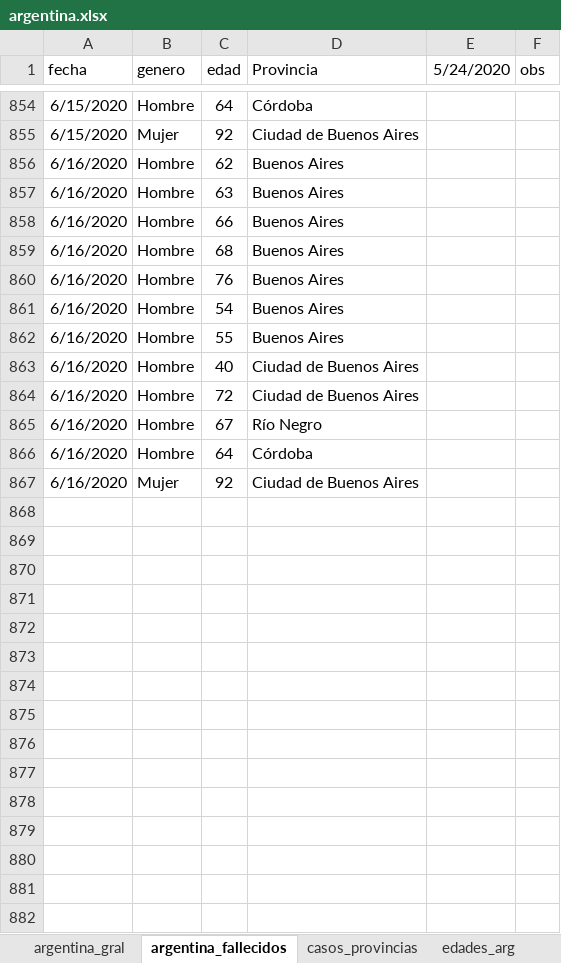
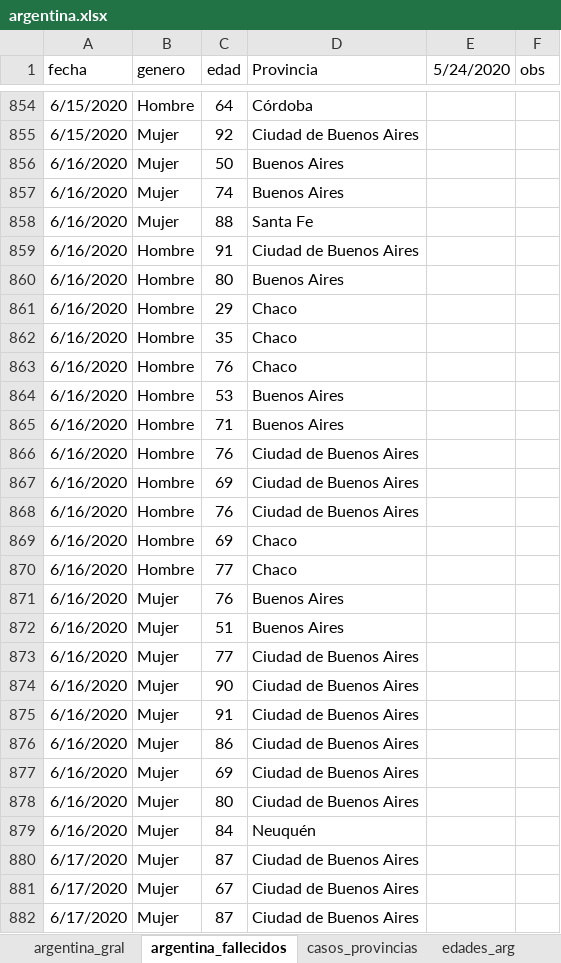
Before and after one commit to GIBD/covid, an Excel workbook: data/argentina.xlsx, sheet argentina_fallecidos, drawn as a sheet; only a part is shown, gaps mark what is left out; values as stored, in another font and other column widths than the file's, no borders; addresses are those after the commit; the diff covers the shown part only; the diff names each change by its address in the sheet, - before the commit and + after, or states it on an @@ line.

```diff
--- a/data/argentina.xlsx (sheet argentina_fallecidos)
+++ b/data/argentina.xlsx (sheet argentina_fallecidos)
-B856:B857 (genero): Hombre
+B856:B857 (genero): Mujer
-C856 (edad): 62
+C856 (edad): 50
-C857 (edad): 63
+C857 (edad): 74
+row 858: 6/16/2020 | Mujer | 88 | Santa Fe
-C859 (edad): 66
+C859 (edad): 91
-D859 (Provincia): Buenos Aires
+D859 (Provincia): Ciudad de Buenos Aires
-C860 (edad): 68
+C860 (edad): 80
+row 861: 6/16/2020 | Hombre | 29 | Chaco
+row 862: 6/16/2020 | Hombre | 35 | Chaco
-D863 (Provincia): Buenos Aires
+D863 (Provincia): Chaco
-C864 (edad): 54
+C864 (edad): 53
-C865 (edad): 55
+C865 (edad): 71
-C866 (edad): 40
+C866 (edad): 76
-C867 (edad): 72
+C867 (edad): 69
-C868 (edad): 67
+C868 (edad): 76
-D868 (Provincia): Río Negro
+D868 (Provincia): Ciudad de Buenos Aires
-C869 (edad): 64
+C869 (edad): 69
-D869 (Provincia): Córdoba
+D869 (Provincia): Chaco
+row 870: 6/16/2020 | Hombre | 77 | Chaco
+row 871: 6/16/2020 | Mujer | 76 | Buenos Aires
+row 872: 6/16/2020 | Mujer | 51 | Buenos Aires
-C873 (edad): 92
+C873 (edad): 77
+row 874: 6/16/2020 | Mujer | 90 | Ciudad de Buenos Aires
+row 875: 6/16/2020 | Mujer | 91 | Ciudad de Buenos Aires
+row 876: 6/16/2020 | Mujer | 86 | Ciudad de Buenos Aires
+row 877: 6/16/2020 | Mujer | 69 | Ciudad de Buenos Aires
+row 878: 6/16/2020 | Mujer | 80 | Ciudad de Buenos Aires
+row 879: 6/16/2020 | Mujer | 84 | Neuquén
+row 880: 6/17/2020 | Mujer | 87 | Ciudad de Buenos Aires
+row 881: 6/17/2020 | Mujer | 67 | Ciudad de Buenos Aires
+row 882: 6/17/2020 | Mujer | 87 | Ciudad de Buenos Aires
```
Also changed, not shown: 135 added rows elsewhere in this sheet, sheet casos_provincias, sheet argentina_gral, sheet edades_arg, formulas that keep their value, data/entre_rios_casos.xlsx, 4 other files.
